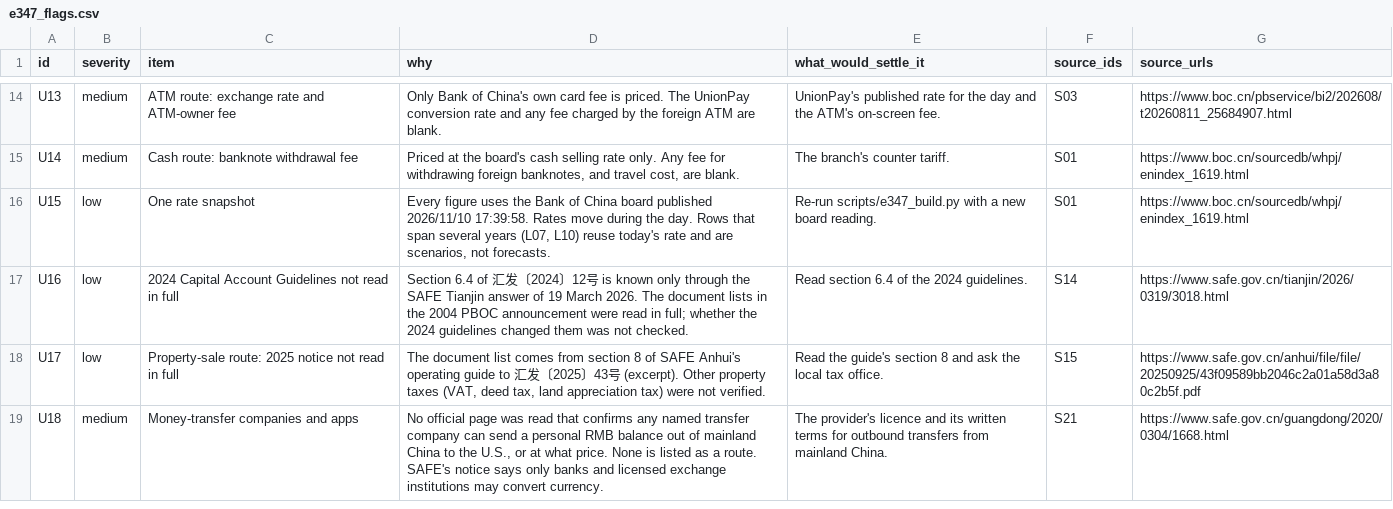
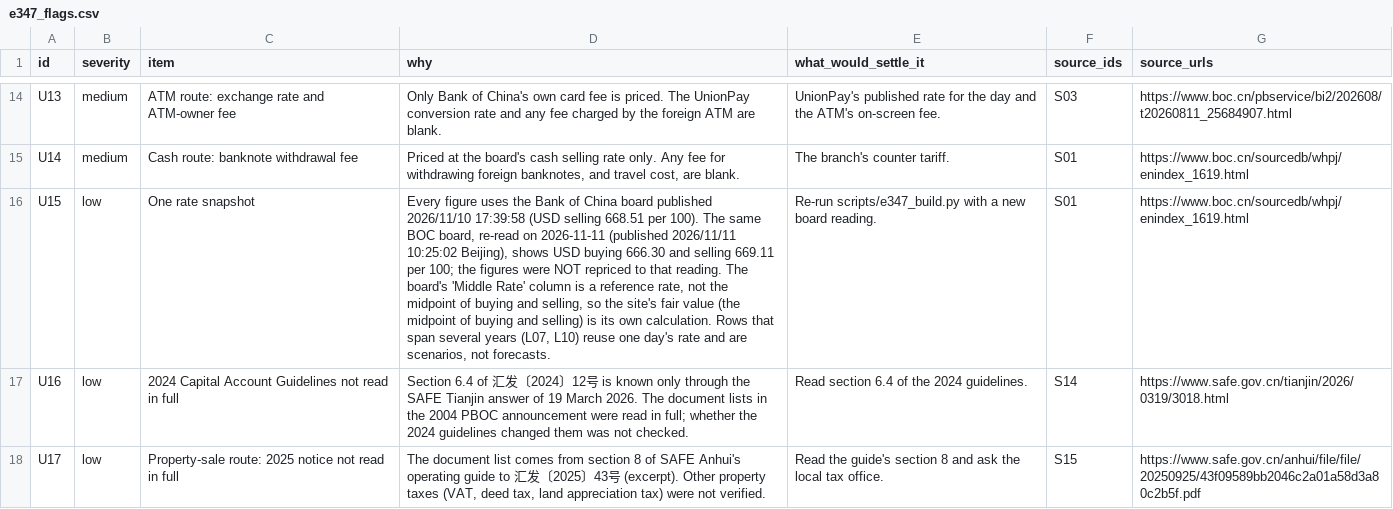
Before and after one commit to sassnarep3-star/China3, a CSV file: data/e347_flags.csv, drawn as a sheet; only a part is shown, gaps mark what is left out; the shorter side is filled out with more unchanged rows; the diff names each change by its address in the sheet, - before the commit and + after, or states it on an @@ line.

Commit message:
B8720152: flag U15 records 2026-11-11 BOC reading (no repricing); rebuild; coordination record
Co-authored-by: arena-agent <297053741+arena-agent@users.noreply.github.com>

```diff
--- a/data/e347_flags.csv
+++ b/data/e347_flags.csv
-D16 (why): …published 2026/11/10 17:39:58. Rates move during the day. Rows that span several years (L07, L10) reuse today's rate and…
+D16 (why): …published 2026/11/10 17:39:58 (USD selling 668.51 per 100). The same BOC board, re-read on 2026-11-11 (published 2026/11/11 10:25:02 Beijing), shows USD buying 666.30 and selling 669.11 per 100; the figures were NOT repriced to that reading. The board's 'Middle Rate' column is a reference rate, not the midpoint of buying and selling, so the site's fair value (the midpoint of buying and selling) is its own calculation. Rows that span several years (L07, L10) reuse one day's rate and…
```
Also changed, not shown: 4 other files.
